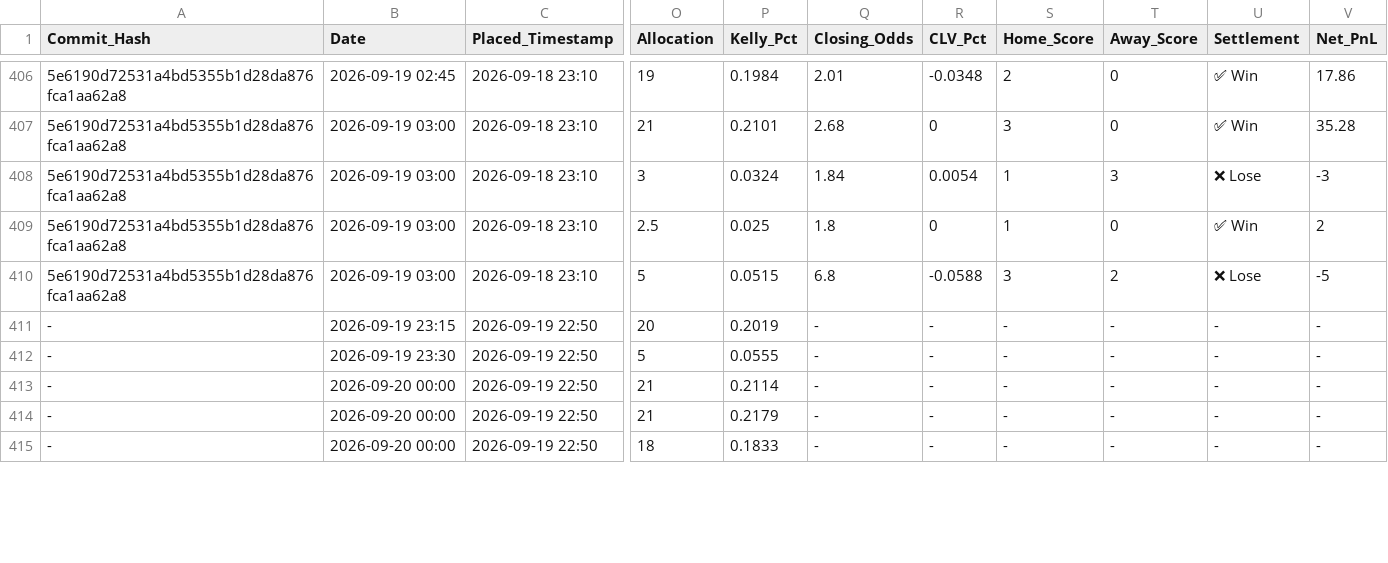
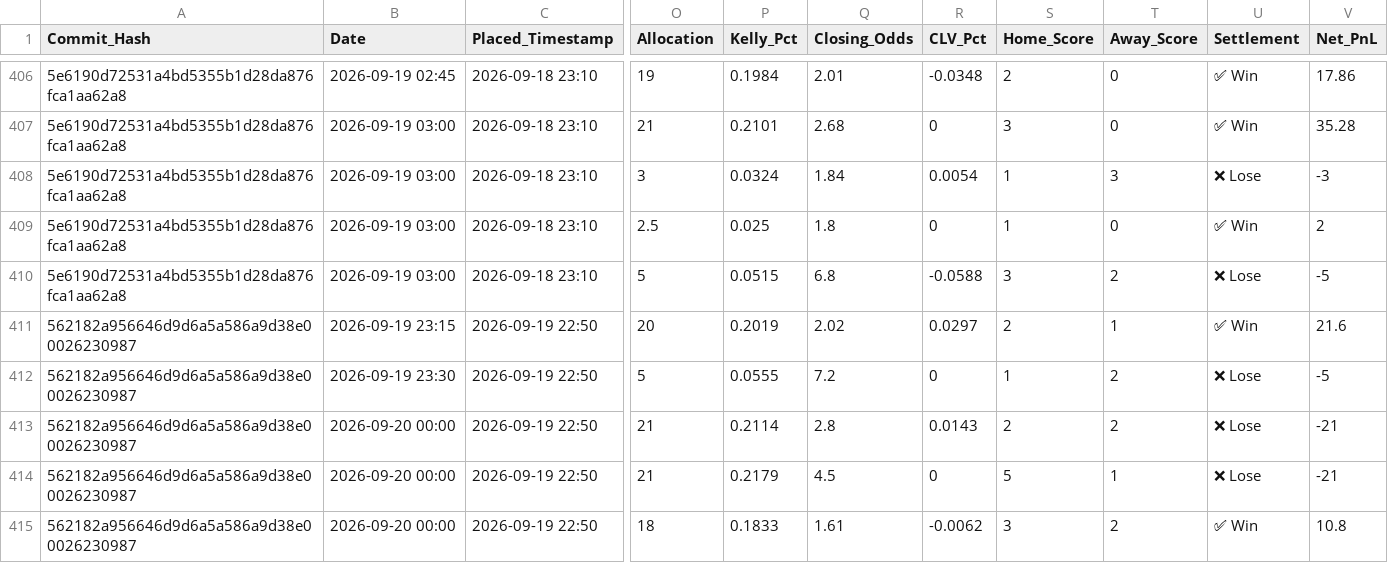
Before and after one commit to ethan-0625/MCO-Sports-Alpha-Research, a CSV file: V2_Discretionary_Ledger.csv, drawn as a sheet; only a part is shown, gaps mark what is left out; the diff covers the shown part only; the diff names each change by its address in the sheet, - before the commit and + after, or states it on an @@ line.

Commit message:
Update V2_Discretionary_Ledger.csv

```diff
--- a/V2_Discretionary_Ledger.csv
+++ b/V2_Discretionary_Ledger.csv
-A411:A415 (Commit_Hash): -
+A411:A415 (Commit_Hash): 562182a956646d9d6a5a586a9d38e00026230987
-Q411 (Closing_Odds): -
+Q411 (Closing_Odds): 2.02
-R411 (CLV_Pct): -
+R411 (CLV_Pct): 0.0297
-S411 (Home_Score): -
+S411 (Home_Score): 2
-T411 (Away_Score): -
+T411 (Away_Score): 1
-U411 (Settlement): -
+U411 (Settlement): ✅ Win
-V411 (Net_PnL): -
+V411 (Net_PnL): 21.6
-Q412 (Closing_Odds): -
+Q412 (Closing_Odds): 7.2
-R412 (CLV_Pct): -
+R412 (CLV_Pct): 0
-S412 (Home_Score): -
+S412 (Home_Score): 1
-T412:T413 (Away_Score): -
+T412:T413 (Away_Score): 2
-U412:U414 (Settlement): -
+U412:U414 (Settlement): ❌ Lose
-V412 (Net_PnL): -
+V412 (Net_PnL): -5
-Q413 (Closing_Odds): -
+Q413 (Closing_Odds): 2.8
-R413 (CLV_Pct): -
+R413 (CLV_Pct): 0.0143
-S413 (Home_Score): -
+S413 (Home_Score): 2
-V413:V414 (Net_PnL): -
+V413:V414 (Net_PnL): -21
-Q414 (Closing_Odds): -
+Q414 (Closing_Odds): 4.5
-R414 (CLV_Pct): -
+R414 (CLV_Pct): 0
-S414 (Home_Score): -
+S414 (Home_Score): 5
-T414 (Away_Score): -
+T414 (Away_Score): 1
-Q415 (Closing_Odds): -
+Q415 (Closing_Odds): 1.61
-R415 (CLV_Pct): -
+R415 (CLV_Pct): -0.0062
-S415 (Home_Score): -
+S415 (Home_Score): 3
-T415 (Away_Score): -
+T415 (Away_Score): 2
-U415 (Settlement): -
+U415 (Settlement): ✅ Win
-V415 (Net_PnL): -
+V415 (Net_PnL): 10.8
```
Also changed, not shown: 70 edited cells elsewhere in this file.
